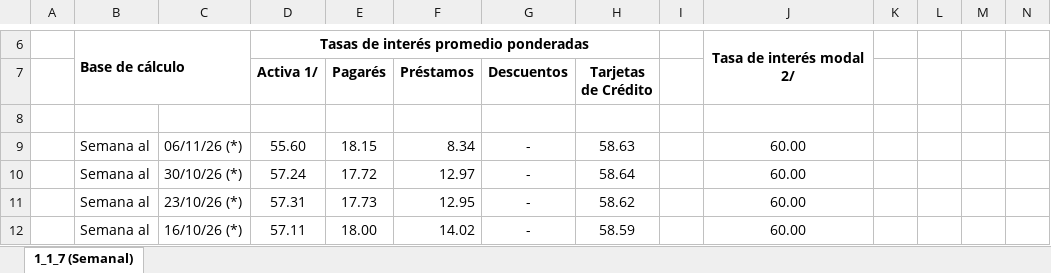
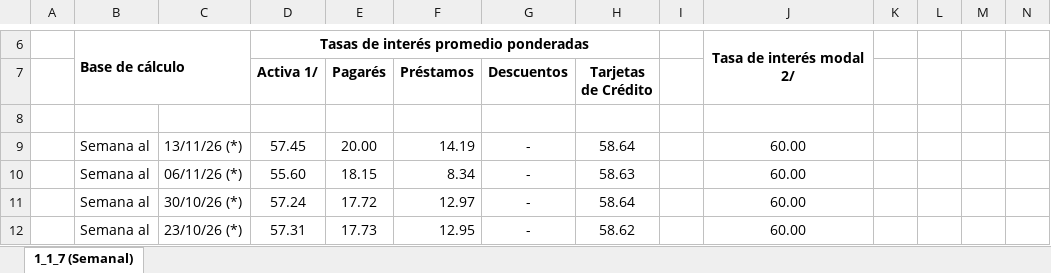
Before and after one commit to raulmarquezmata/monitorvenezuela, an Excel workbook: data/archivo/bcv/1_1_7_semanal_nuevo.xlsx, sheet 1_1_7 (Semanal), drawn as a sheet; only a part is shown, gaps mark what is left out; the shorter side is filled out with more unchanged rows; values as stored, in another font and other column widths than the file's, no borders; rows hold the shown columns only; the diff names each change by its address in the sheet, - before the commit and + after, or states it on an @@ line.

```diff
--- a/data/archivo/bcv/1_1_7_semanal_nuevo.xlsx (sheet 1_1_7 (Semanal))
+++ b/data/archivo/bcv/1_1_7_semanal_nuevo.xlsx (sheet 1_1_7 (Semanal))
+row 9:  | Semana al | 13/11/26 (*) | 57.45 | 20.00 | 14.19 | - | 58.64 |  | 60.00
```
Also changed, not shown: 1 other file.
